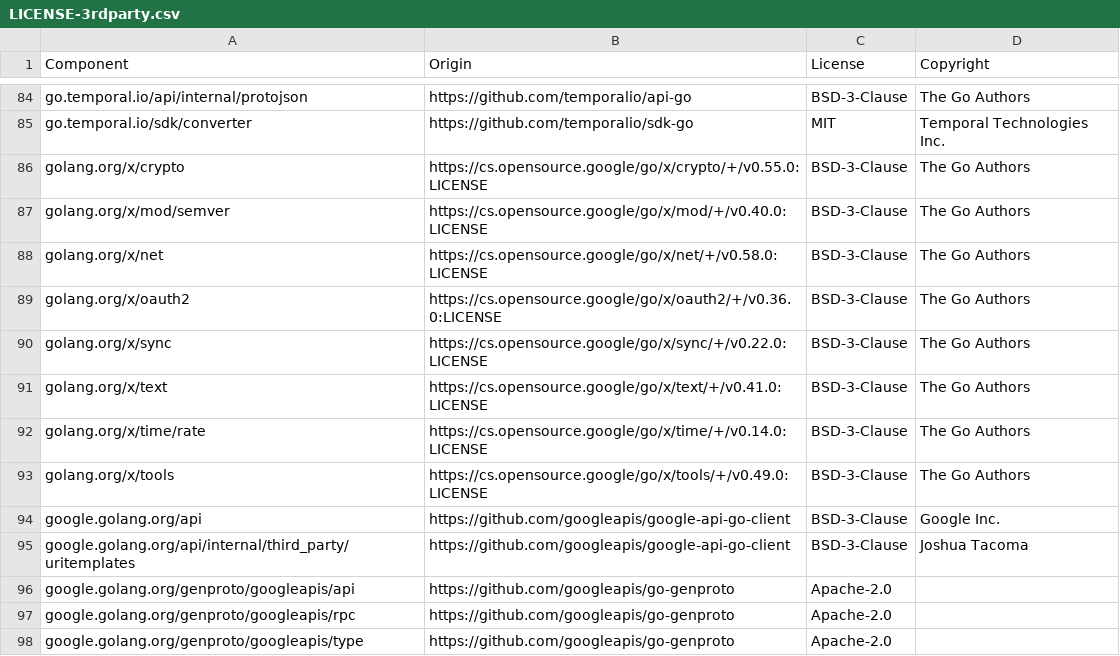
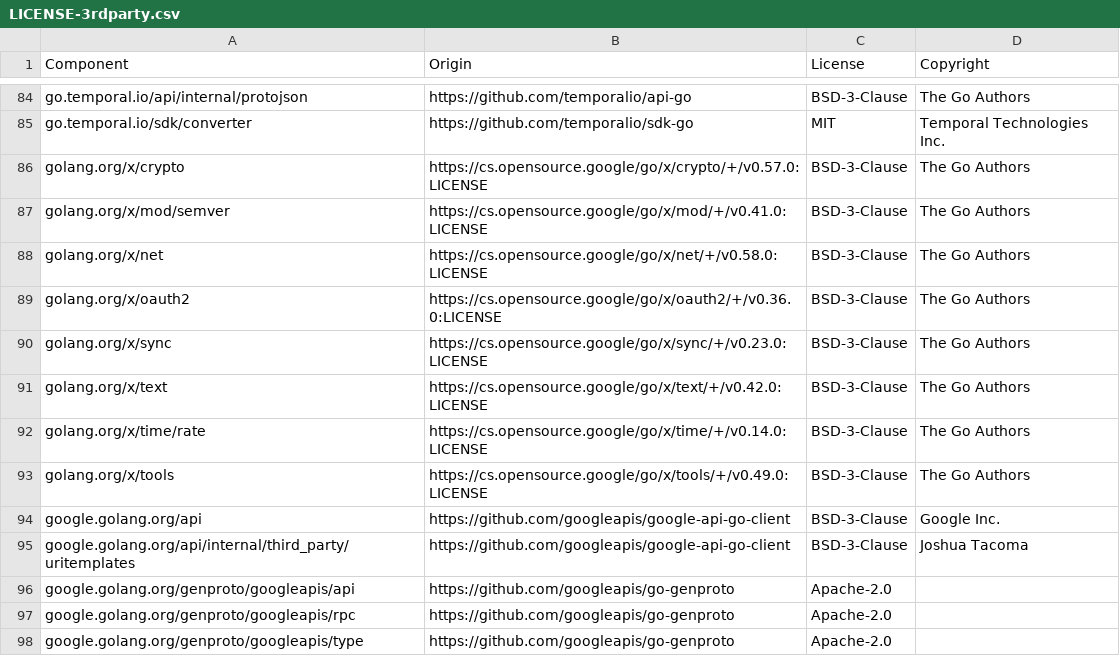
Before and after one commit to DataDog/temporal-large-payload-codec, a CSV file: LICENSE-3rdparty.csv, drawn as a sheet; only a part is shown, gaps mark what is left out.

```diff
--- a/LICENSE-3rdparty.csv
+++ b/LICENSE-3rdparty.csv
@@ -85,8 +85,8 @@ go.temporal.io/api/internal/protojson,https://github.com/temporalio/api-go,BSD-3
 go.temporal.io/sdk/converter,https://github.com/temporalio/sdk-go,MIT,Temporal Technologies Inc.
-golang.org/x/crypto,https://cs.opensource.google/go/x/crypto/+/v0.55.0:LICENSE,BSD-3-Clause,The Go Authors
-golang.org/x/mod/semver,https://cs.opensource.google/go/x/mod/+/v0.40.0:LICENSE,BSD-3-Clause,The Go Authors
+golang.org/x/crypto,https://cs.opensource.google/go/x/crypto/+/v0.57.0:LICENSE,BSD-3-Clause,The Go Authors
+golang.org/x/mod/semver,https://cs.opensource.google/go/x/mod/+/v0.41.0:LICENSE,BSD-3-Clause,The Go Authors
 golang.org/x/net,https://cs.opensource.google/go/x/net/+/v0.58.0:LICENSE,BSD-3-Clause,The Go Authors
 golang.org/x/oauth2,https://cs.opensource.google/go/x/oauth2/+/v0.36.0:LICENSE,BSD-3-Clause,The Go Authors
-golang.org/x/sync,https://cs.opensource.google/go/x/sync/+/v0.22.0:LICENSE,BSD-3-Clause,The Go Authors
-golang.org/x/text,https://cs.opensource.google/go/x/text/+/v0.41.0:LICENSE,BSD-3-Clause,The Go Authors
+golang.org/x/sync,https://cs.opensource.google/go/x/sync/+/v0.23.0:LICENSE,BSD-3-Clause,The Go Authors
+golang.org/x/text,https://cs.opensource.google/go/x/text/+/v0.42.0:LICENSE,BSD-3-Clause,The Go Authors
 golang.org/x/time/rate,https://cs.opensource.google/go/x/time/+/v0.14.0:LICENSE,BSD-3-Clause,The Go Authors
```
Also changed, not shown: 4 other files.
